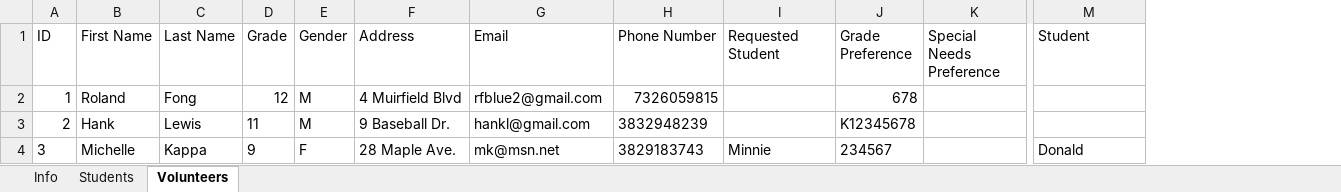
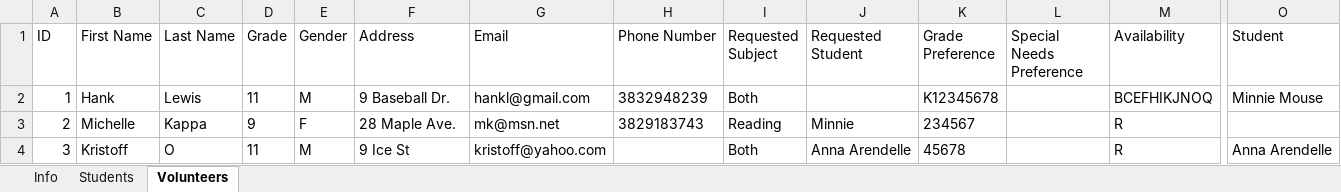
Before and after one commit to rfblue2/volunteer-manager, an Excel workbook: data1.xlsx, sheet Volunteers, drawn as a sheet; only a part is shown, gaps mark what is left out; values as stored, in another font and other column widths than the file's, no borders; removed rows and columns are numbered as before the commit, all else as after; rows hold the shown columns only; the diff names each change by its address in the sheet, - before the commit and + after, or states it on an @@ line.

```diff
--- a/data1.xlsx (sheet Volunteers)
+++ b/data1.xlsx (sheet Volunteers)
+column I (Requested Subject), rows 2-3: Both | Reading
+column M (Availability), rows 2-3: BCEFHIKJNOQ | R
-row 2: 1 | Roland | Fong | 12 | M | 4 Muirfield Blvd | rfblue2@gmail.com | 7326059815 |  | 678
-A2 (ID): 2
+A2 (ID): 1
-O2 (Student): (empty)
+O2 (Student): Minnie Mouse
-A3 (ID): 3
+A3 (ID): 2
-O3 (Student): Donald
+O3 (Student): (empty)
+row 4: 3 | Kristoff | O | 11 | M | 9 Ice St | kristoff@yahoo.com |  | Both | Anna Arendelle | 45678 |  | R | Anna Arendelle
```
Also changed, not shown: sheet Students, sheet Info, 24 other files.
